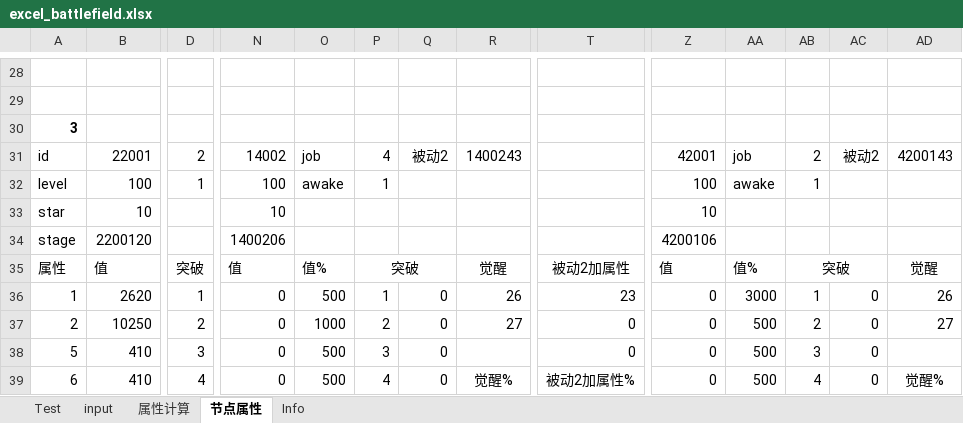
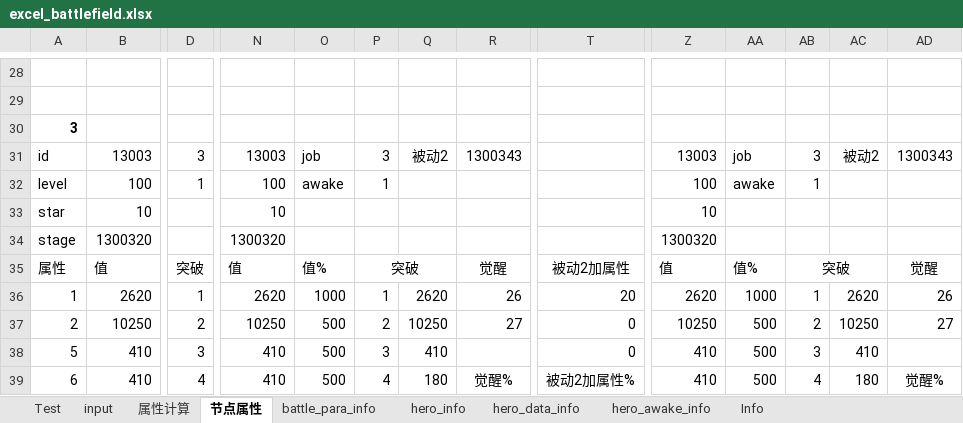
Before and after one commit to Tillfore/Turn-basedBattleSimuBook, an Excel workbook: excel_battlefield.xlsx, sheet 节点属性, drawn as a sheet; only a part is shown, gaps mark what is left out; values as stored, in another font and other column widths than the file's, no borders; the diff covers the shown part only; the diff names each change by its address in the sheet, - before the commit and + after, or states it on an @@ line.

```diff
--- a/excel_battlefield.xlsx (sheet 节点属性)
+++ b/excel_battlefield.xlsx (sheet 节点属性)
@@ sheet tab unhidden: battle_para_info @@
@@ sheet tab unhidden: hero_info @@
@@ sheet tab unhidden: hero_data_info @@
@@ sheet tab unhidden: hero_awake_info @@
-B31: 22001
+B31: 13003
-D31: 2
+D31: 3
-N31: 14002
+N31: 13003
-P31: 4
+P31: 3
-R31: 1400243
+R31: 1300343
-Z31: 42001
+Z31: 13003
-AB31: 2
+AB31: 3
-AD31: 4200143
+AD31: 1300343
-B34: 2200120
+B34: 1300320
-N34: 1400206
+N34: 1300320
-Z34: 4200106
+Z34: 1300320
-N36: 0
+N36: 2620
-O36: 500
+O36: 1000
-Q36: 0
+Q36: 2620
-T36: 23
+T36: 20
-Z36: 0
+Z36: 2620
-AA36: 3000
+AA36: 1000
-AC36: 0
+AC36: 2620
-N37: 0
+N37: 10250
-O37: 1000
+O37: 500
-Q37: 0
+Q37: 10250
-Z37: 0
+Z37: 10250
-AC37: 0
+AC37: 10250
-N38:N39: 0
+N38:N39: 410
-Q38: 0
+Q38: 410
-Z38:Z39: 0
+Z38:Z39: 410
-AC38: 0
+AC38: 410
-Q39: 0
+Q39: 180
-AC39: 0
+AC39: 180
```
Also changed, not shown: 96 edited cells elsewhere in this sheet, sheet Info, sheet 属性计算, sheet Test, sheet input, formulas that keep their value.
